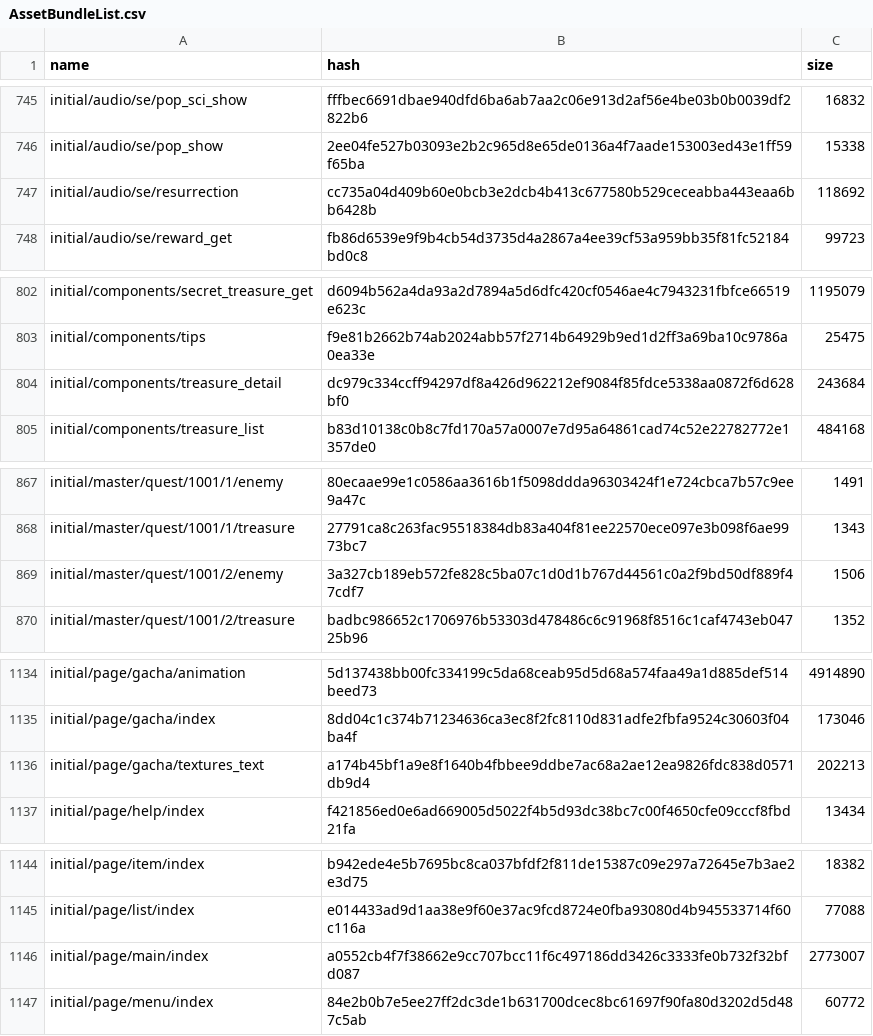
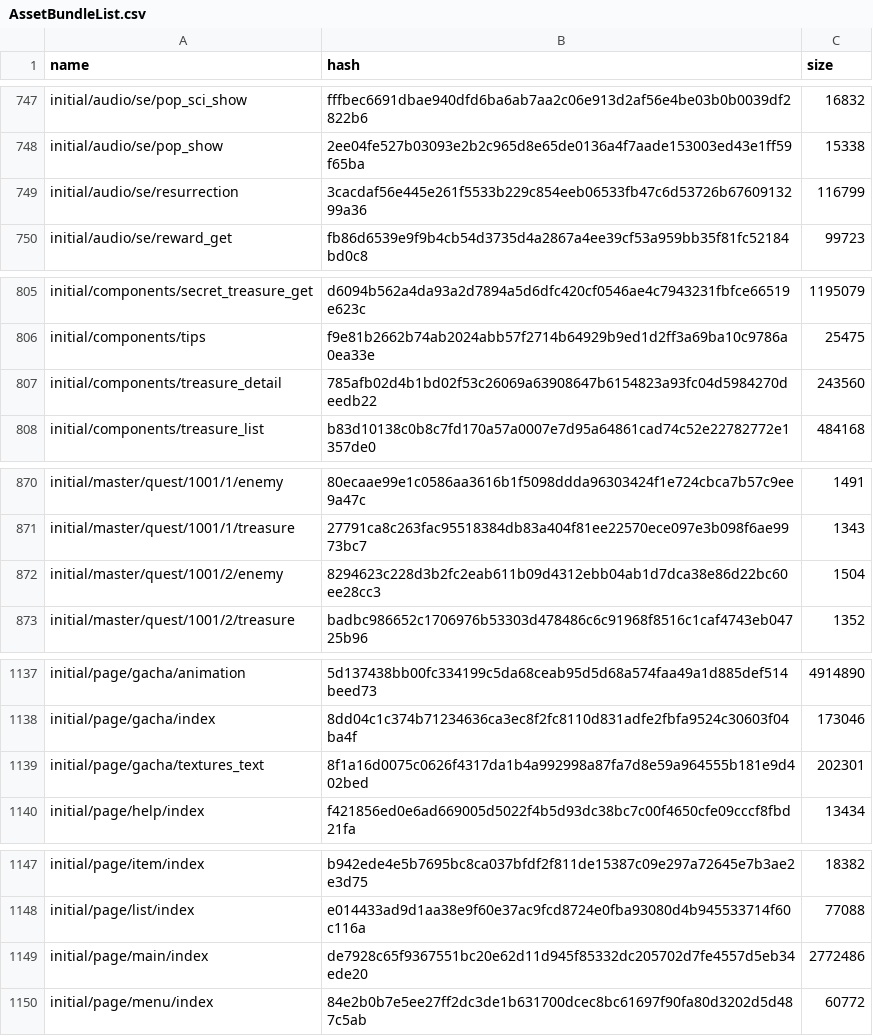
Before and after one commit to onederappli/AB_SF_iOS, a CSV file: 100/AssetBundleList.csv, drawn as a sheet; only a part is shown, gaps mark what is left out; the diff covers the shown part only.

```diff
--- a/100/AssetBundleList.csv
+++ b/100/AssetBundleList.csv
@@ -746,3 +748,3 @@ initial/audio/se/pop_sci_show,fffbec6691dbae940dfd6ba6ab7aa2c06e913d2af56e4be03b
 initial/audio/se/pop_show,2ee04fe527b03093e2b2c965d8e65de0136a4f7aade153003ed43e1ff59f65ba,15338
-initial/audio/se/resurrection,cc735a04d409b60e0bcb3e2dcb4b413c677580b529ceceabba443eaa6bb6428b,118692
+initial/audio/se/resurrection,3cacdaf56e445e261f5533b229c854eeb06533fb47c6d53726b6760913299a36,116799
 initial/audio/se/reward_get,fb86d6539e9f9b4cb54d3735d4a2867a4ee39cf53a959bb35f81fc52184bd0c8,99723
@@ -803,3 +806,3 @@ initial/components/secret_treasure_get,d6094b562a4da93a2d7894a5d6dfc420cf0546ae4
 initial/components/tips,f9e81b2662b74ab2024abb57f2714b64929b9ed1d2ff3a69ba10c9786a0ea33e,25475
-initial/components/treasure_detail,dc979c334ccff94297df8a426d962212ef9084f85fdce5338aa0872f6d628bf0,243684
+initial/components/treasure_detail,785afb02d4b1bd02f53c26069a63908647b6154823a93fc04d5984270deedb22,243560
 initial/components/treasure_list,b83d10138c0b8c7fd170a57a0007e7d95a64861cad74c52e22782772e1357de0,484168
@@ -868,3 +871,3 @@ initial/master/quest/1001/1/enemy,80ecaae99e1c0586aa3616b1f5098ddda96303424f1e72
 initial/master/quest/1001/1/treasure,27791ca8c263fac95518384db83a404f81ee22570ece097e3b098f6ae9973bc7,1343
-initial/master/quest/1001/2/enemy,3a327cb189eb572fe828c5ba07c1d0d1b767d44561c0a2f9bd50df889f47cdf7,1506
+initial/master/quest/1001/2/enemy,8294623c228d3b2fc2eab611b09d4312ebb04ab1d7dca38e86d22bc60ee28cc3,1504
 initial/master/quest/1001/2/treasure,badbc986652c1706976b53303d478486c6c91968f8516c1caf4743eb04725b96,1352
@@ -1135,3 +1138,3 @@ initial/page/gacha/animation,5d137438bb00fc334199c5da68ceab95d5d68a574faa49a1d88
 initial/page/gacha/index,8dd04c1c374b71234636ca3ec8f2fc8110d831adfe2fbfa9524c30603f04ba4f,173046
-initial/page/gacha/textures_text,a174b45bf1a9e8f1640b4fbbee9ddbe7ac68a2ae12ea9826fdc838d0571db9d4,202213
+initial/page/gacha/textures_text,8f1a16d0075c0626f4317da1b4a992998a87fa7d8e59a964555b181e9d402bed,202301
 initial/page/help/index,f421856ed0e6ad669005d5022f4b5d93dc38bc7c00f4650cfe09cccf8fbd21fa,13434
@@ -1145,3 +1148,3 @@ initial/page/item/index,b942ede4e5b7695bc8ca037bfdf2f811de15387c09e297a72645e7b3
 initial/page/list/index,e014433ad9d1aa38e9f60e37ac9fcd8724e0fba93080d4b945533714f60c116a,77088
-initial/page/main/index,a0552cb4f7f38662e9cc707bcc11f6c497186dd3426c3333fe0b732f32bfd087,2773007
+initial/page/main/index,de7928c65f9367551bc20e62d11d945f85332dc205702d7fe4557d5eb34ede20,2772486
 initial/page/menu/index,84e2b0b7e5ee27ff2dc3de1b631700dcec8bc61697f90fa80d3202d5d487c5ab,60772
```
Also changed, not shown: 4 added rows and 8 edited cells elsewhere in this file, 22 other files.
